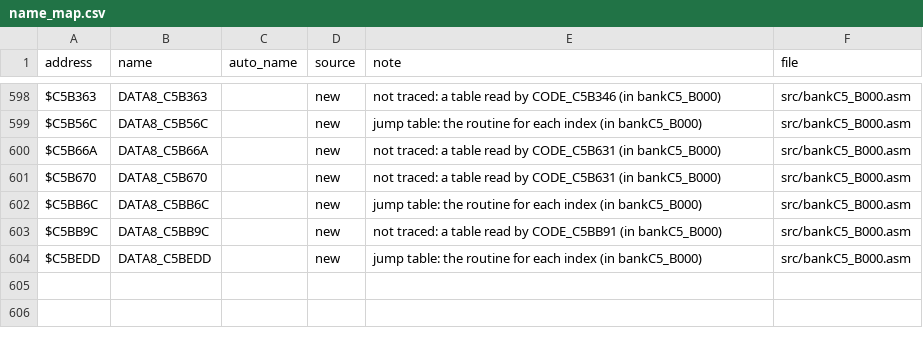
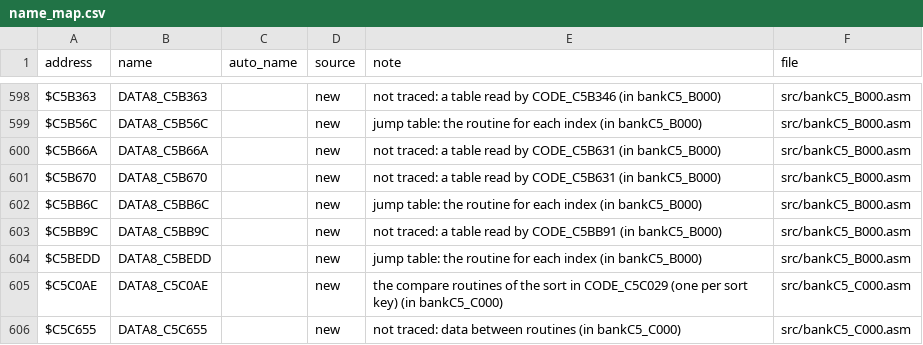
Before and after one commit to abdulahmad/NHL95SNES, a CSV file: docs/name_map.csv, drawn as a sheet; only a part is shown, gaps mark what is left out.

```diff
--- a/docs/name_map.csv
+++ b/docs/name_map.csv
@@ -604 +604,3 @@ $C5BB9C,DATA8_C5BB9C,,new,"not traced: a table read by CODE_C5BB91 (in bankC5_B0
 $C5BEDD,DATA8_C5BEDD,,new,"jump table: the routine for each index (in bankC5_B000)",src/bankC5_B000.asm
+$C5C0AE,DATA8_C5C0AE,,new,"the compare routines of the sort in CODE_C5C029 (one per sort key) (in bankC5_C000)",src/bankC5_C000.asm
+$C5C655,DATA8_C5C655,,new,"not traced: data between routines (in bankC5_C000)",src/bankC5_C000.asm
```
Also changed, not shown: 11 other files.
